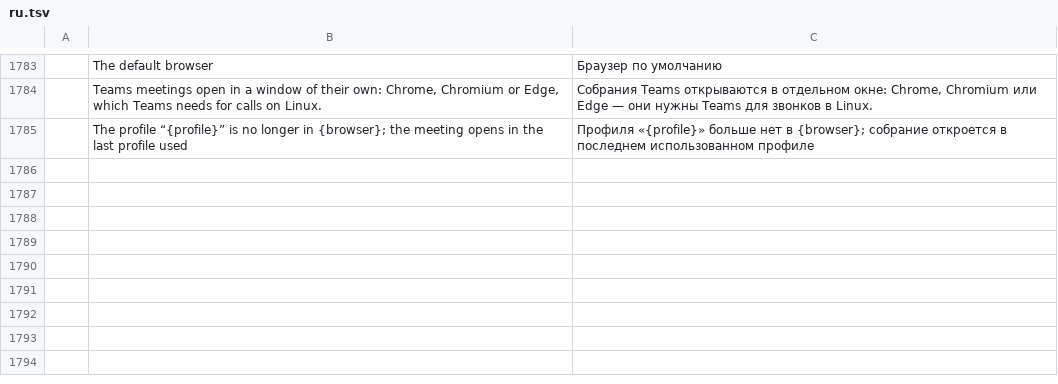
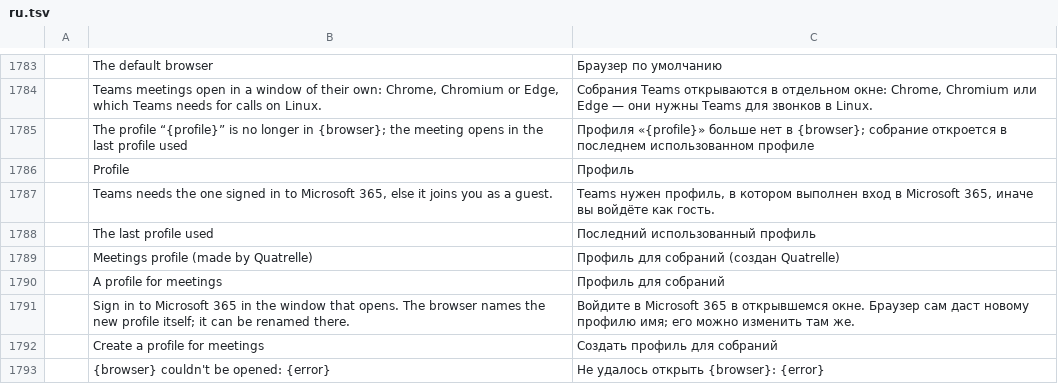
Before and after one commit to dgaudin/quatrelle, a TSV file: crates/ui-egui/src/i18n/ru.tsv, drawn as a sheet; only a part is shown, gaps mark what is left out; the diff names each change by its address in the sheet, - before the commit and + after, or states it on an @@ line.

```diff
--- a/crates/ui-egui/src/i18n/ru.tsv
+++ b/crates/ui-egui/src/i18n/ru.tsv
+row 1786:  | Profile | Профиль
+row 1787:  | Teams needs the one signed in to Microsoft 365, else it joins you as a guest. | Teams нужен профиль, в котором выполнен вход в Microsoft 365, иначе вы войдёте как гость.
+row 1788:  | The last profile used | Последний использованный профиль
+row 1789:  | Meetings profile (made by Quatrelle) | Профиль для собраний (создан Quatrelle)
+row 1790:  | A profile for meetings | Профиль для собраний
+row 1791:  | Sign in to Microsoft 365 in the window that opens. The browser names the new profile itself; it can be renamed there. | Войдите в Microsoft 365 в открывшемся окне. Браузер сам даст новому профилю имя; его можно изменить там же.
+row 1792:  | Create a profile for meetings | Создать профиль для собраний
+row 1793:  | {browser} couldn't be opened: {error} | Не удалось открыть {browser}: {error}
```
Also changed, not shown: crates/ui-egui/src/i18n/ar.tsv, crates/ui-egui/src/i18n/fr.tsv, 17 other files.
